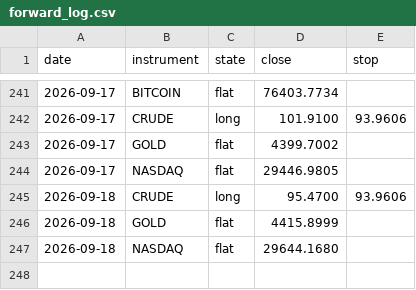
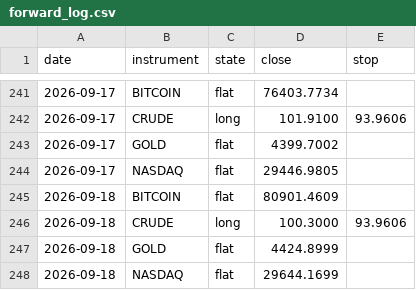
Before and after one commit to ChenGamingIL/falxi-trend-terminal, a CSV file: forward_log.csv, drawn as a sheet; only a part is shown, gaps mark what is left out.

Commit message:
journal: daily state

```diff
--- a/forward_log.csv
+++ b/forward_log.csv
@@ -244,4 +244,5 @@ date,instrument,state,close,stop
 2026-09-17,NASDAQ,flat,29446.9805,
-2026-09-18,CRUDE,long,95.4700,93.9606
-2026-09-18,GOLD,flat,4415.8999,
-2026-09-18,NASDAQ,flat,29644.1680,
+2026-09-18,BITCOIN,flat,80901.4609,
+2026-09-18,CRUDE,long,100.3000,93.9606
+2026-09-18,GOLD,flat,4424.8999,
+2026-09-18,NASDAQ,flat,29644.1699,
```
